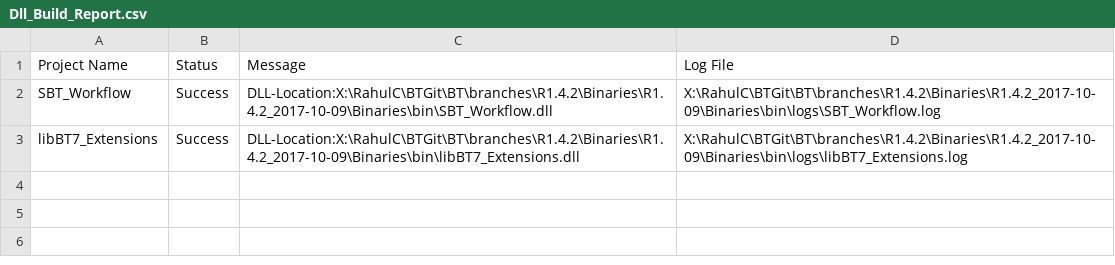
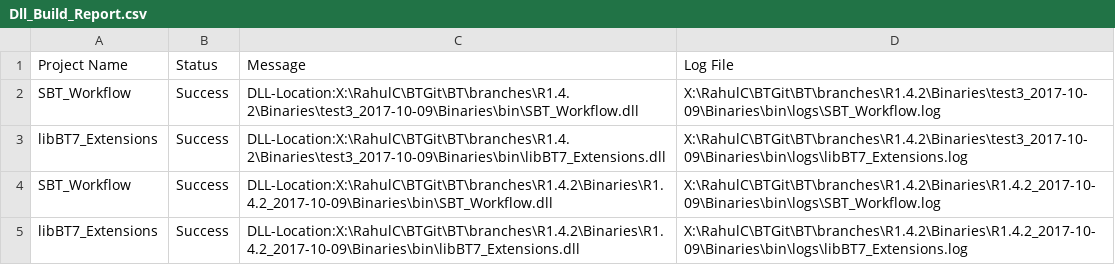
Before and after one commit to SumeetWaghmode/BT, a CSV file: branches/R1.4.2/Binaries/R1.4.2_2017-10-09/Binaries/bin/logs/Dll_Build_Report.csv, drawn as a sheet; the diff names each change by its address in the sheet, - before the commit and + after, or states it on an @@ line.

Commit message:
'Adding Auto Build generated DLL'

```diff
--- a/branches/R1.4.2/Binaries/R1.4.2_2017-10-09/Binaries/bin/logs/Dll_Build_Report.csv
+++ b/branches/R1.4.2/Binaries/R1.4.2_2017-10-09/Binaries/bin/logs/Dll_Build_Report.csv
+row 2: SBT_Workflow | Success | DLL-Location:X:\RahulC\BTGit\BT\branches\R1.4.2\Binaries\test3_2017-10-09\Binaries\bin\SBT_Workflow.dll | X:\RahulC\BTGit\BT\branches\R1.4.2\Binaries\test3_2017-10-09\Binaries\bin\logs\SBT_Workflow.log
+row 3: libBT7_Extensions | Success | DLL-Location:X:\RahulC\BTGit\BT\branches\R1.4.2\Binaries\test3_2017-10-09\Binaries\bin\libBT7_Extensions.dll | X:\RahulC\BTGit\BT\branches\R1.4.2\Binaries\test3_2017-10-09\Binaries\bin\logs\libBT7_Extensions.log
```
Also changed, not shown: 4 other files.
